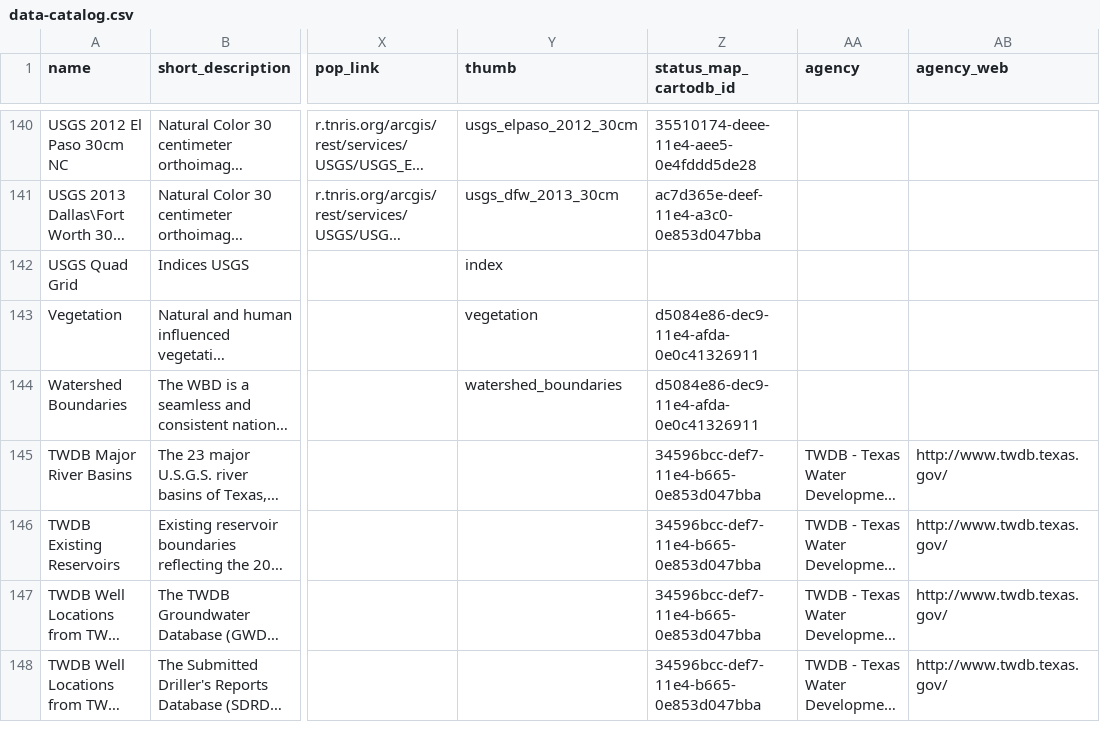
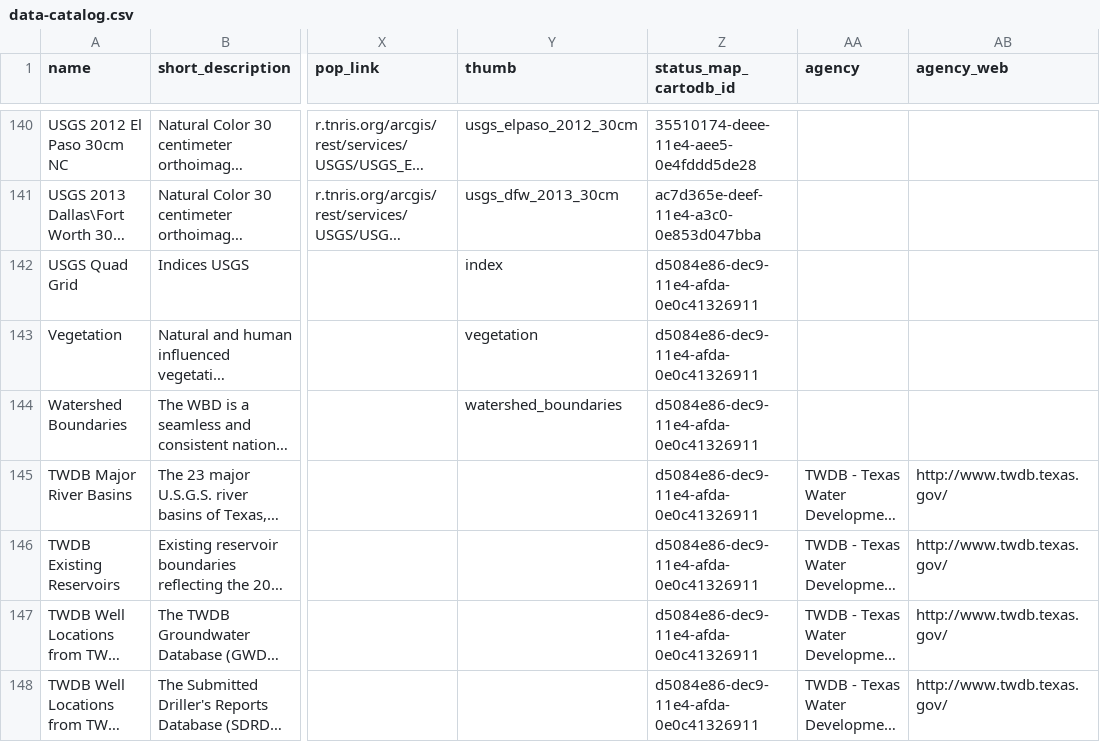
Before and after one commit to DavidHickman/tnris.org, a CSV file: content/data-catalog.csv, drawn as a sheet; only a part is shown, gaps mark what is left out; long unchanged cells end in …; the diff covers the shown part only; the diff names each change by its address in the sheet, - before the commit and + after, or states it on an @@ line.

```diff
--- a/content/data-catalog.csv
+++ b/content/data-catalog.csv
-Z142 (status_map_cartodb_id): (empty)
+Z142 (status_map_cartodb_id): d5084e86-dec9-11e4-afda-0e0c41326911
-Z145:Z148 (status_map_cartodb_id): 34596bcc-def7-11e4-b665-0e853d047bba
+Z145:Z148 (status_map_cartodb_id): d5084e86-dec9-11e4-afda-0e0c41326911
```
Also changed, not shown: 32 edited cells elsewhere in this file, 6 other files.
